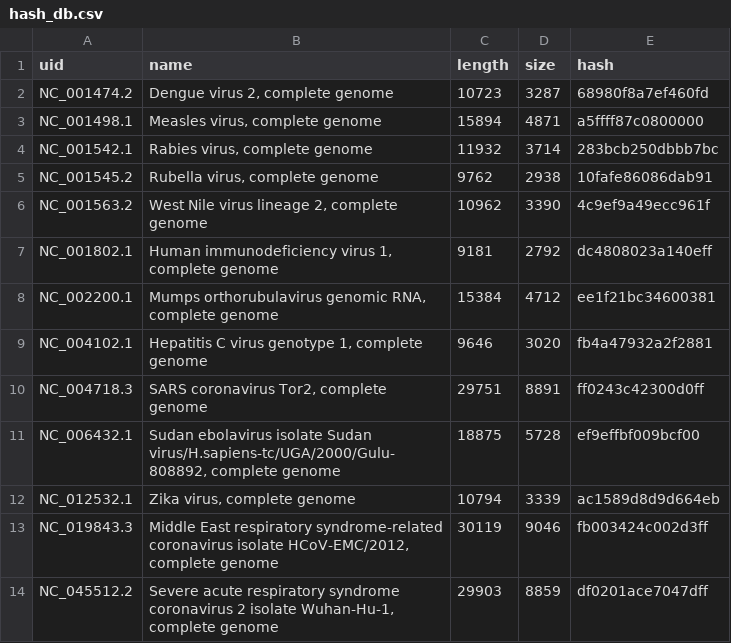
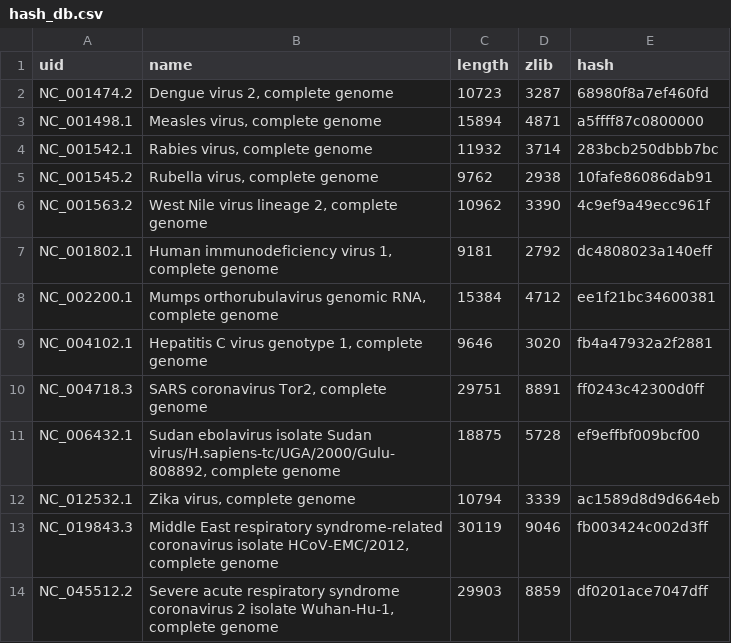
Before and after one commit to epochlab/codon, a CSV file: hash_db.csv, drawn as a sheet.

Commit message:
Add hash database

```diff
--- a/hash_db.csv
+++ b/hash_db.csv
@@ -1,2 +1,2 @@
-uid,name,length,size,hash
+uid,name,length,zlib,hash
 NC_001474.2,"Dengue virus 2, complete genome",10723,3287,68980f8a7ef460fd
```
Also changed, not shown: 1 other file.
